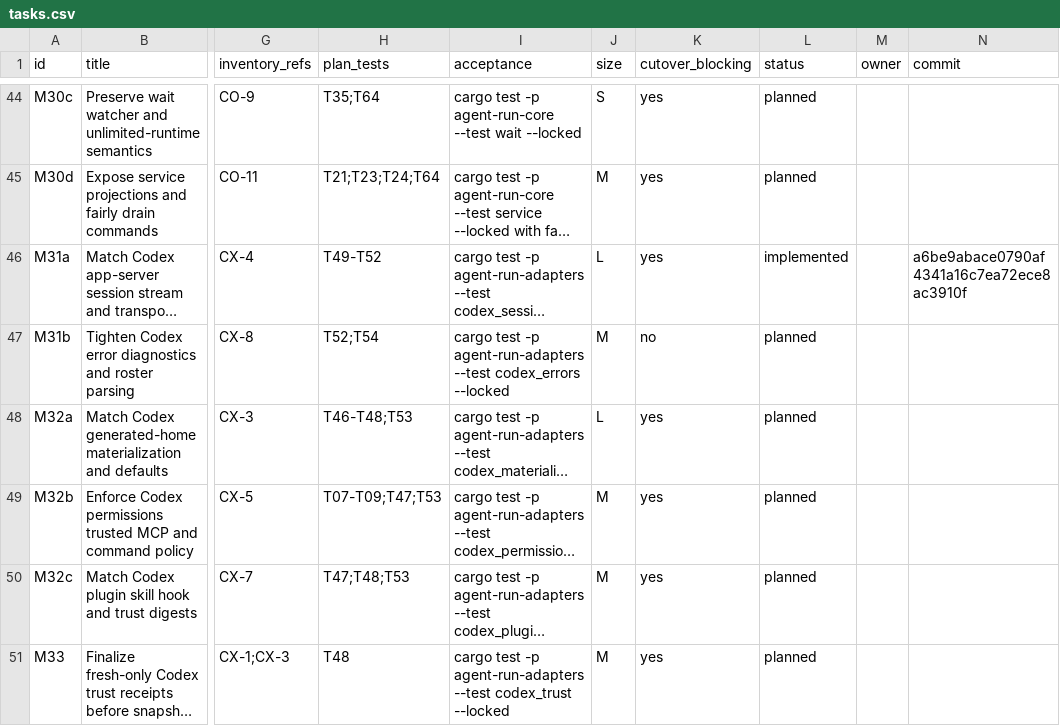
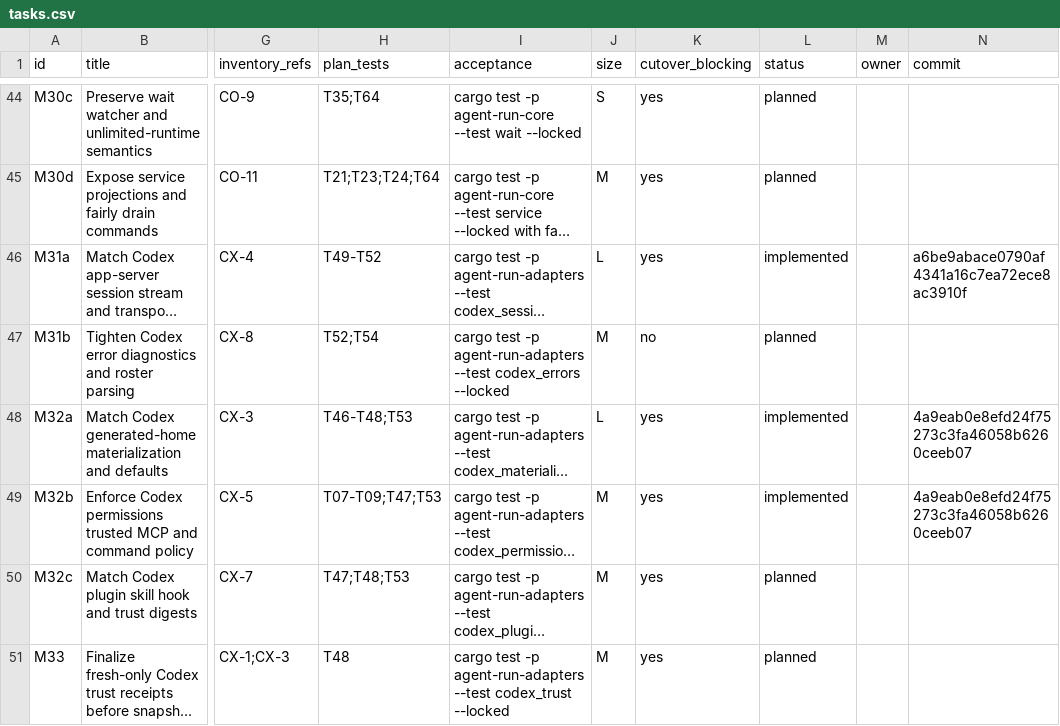
Before and after one commit to DKotsyuba/agent-run, a CSV file: migration/tasks.csv, drawn as a sheet; only a part is shown, gaps mark what is left out; long unchanged cells end in …; the diff names each change by its address in the sheet, - before the commit and + after, or states it on an @@ line.

Commit message:
chore(migration): record Codex permissions implementation

```diff
--- a/migration/tasks.csv
+++ b/migration/tasks.csv
-L48:L49 (status): planned
+L48:L49 (status): implemented
-N48:N49 (commit): (empty)
+N48:N49 (commit): 4a9eab0e8efd24f75273c3fa46058b6260ceeb07
```
